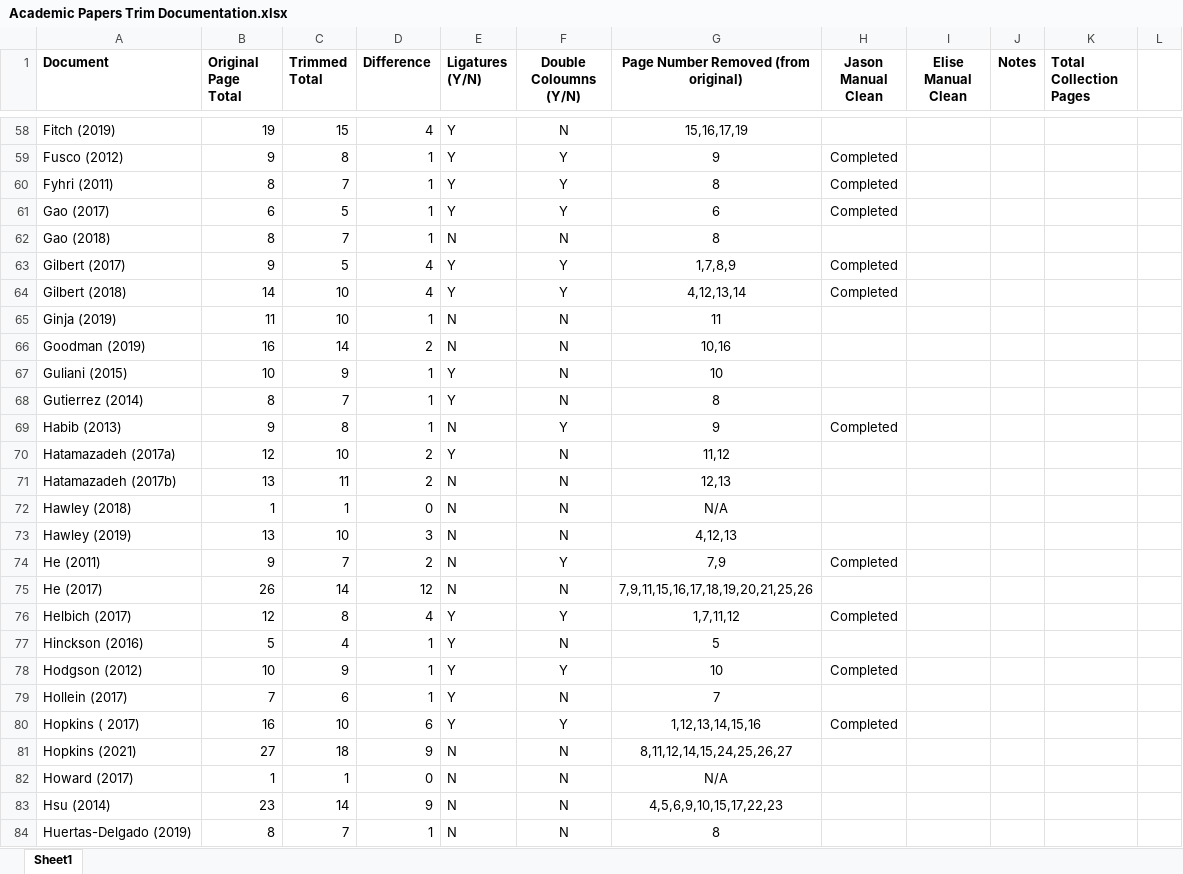
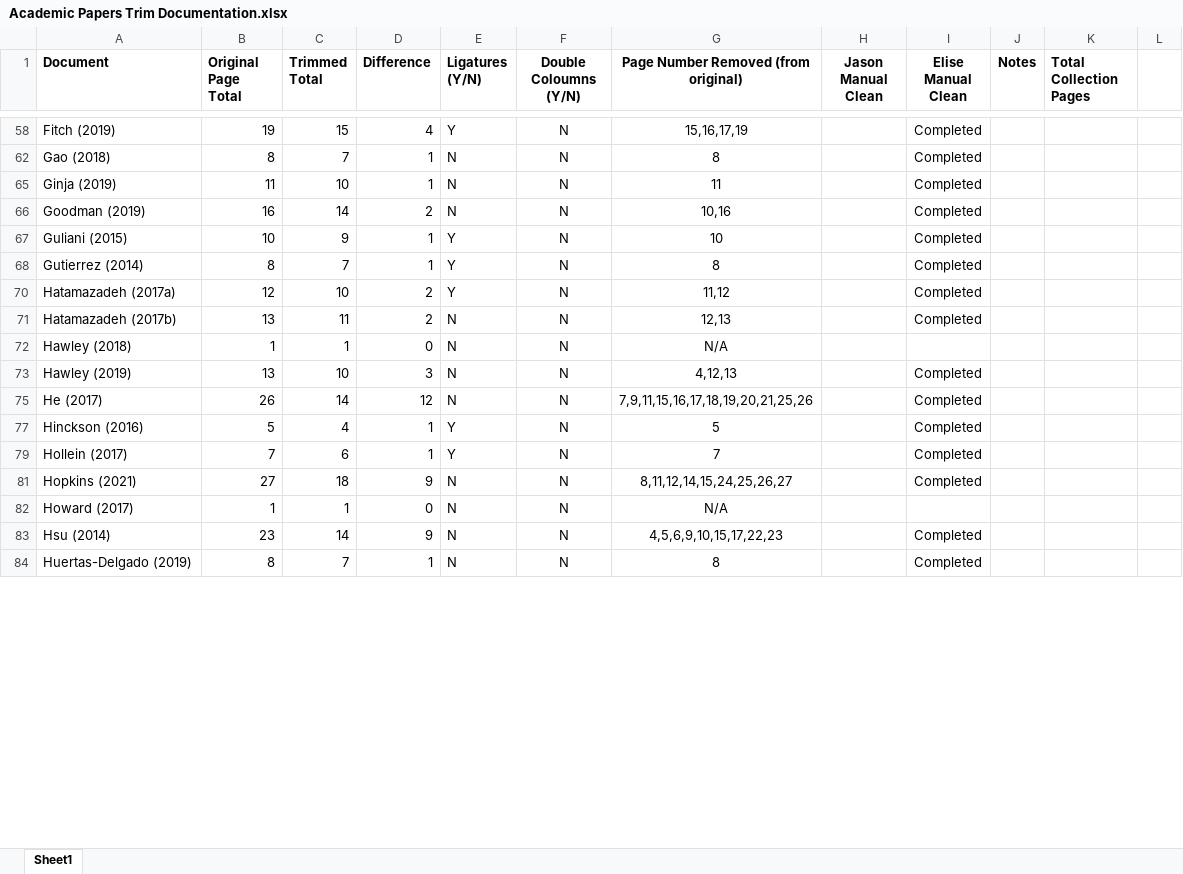
Before and after one commit to desjae/AST-Framing-Analysis-Ontario, an Excel workbook: AST-Framing-Ontario/Academic Papers Trim Documentation.xlsx, sheet Sheet1, drawn as a sheet; only a part is shown, gaps mark what is left out; values as stored, in another font and other column widths than the file's, no borders; the diff covers the shown part only; the diff names each change by its address in the sheet, - before the commit and + after, or states it on an @@ line.

Commit message:
May 9 - 10 Changes
- Reviewed Single Column clean docs
- Fix stop words Parameters
- Updated excel documenting Academic documents

```diff
--- a/AST-Framing-Ontario/Academic Papers Trim Documentation.xlsx (sheet Sheet1)
+++ b/AST-Framing-Ontario/Academic Papers Trim Documentation.xlsx (sheet Sheet1)
-I58 (Elise Manual Clean): (empty)
+I58 (Elise Manual Clean): Completed
@@ row 59 hidden: Fusco (2012) | 9 | 8 | 1 | Y | Y | 9 | Completed @@
@@ row 60 hidden: Fyhri (2011) | 8 | 7 | 1 | Y | Y | 8 | Completed @@
@@ row 61 hidden: Gao (2017) | 6 | 5 | 1 | Y | Y | 6 | Completed @@
-I62 (Elise Manual Clean): (empty)
+I62 (Elise Manual Clean): Completed
@@ row 63 hidden: Gilbert (2017) | 9 | 5 | 4 | Y | Y | 1,7,8,9 | Completed @@
@@ row 64 hidden: Gilbert (2018) | 14 | 10 | 4 | Y | Y | 4,12,13,14 | Completed @@
-I65:I68 (Elise Manual Clean): (empty)
+I65:I68 (Elise Manual Clean): Completed
@@ row 69 hidden: Habib (2013) | 9 | 8 | 1 | N | Y | 9 | Completed @@
-I70:I71 (Elise Manual Clean): (empty)
+I70:I71 (Elise Manual Clean): Completed
-I73 (Elise Manual Clean): (empty)
+I73 (Elise Manual Clean): Completed
@@ row 74 hidden: He (2011) | 9 | 7 | 2 | N | Y | 7,9 | Completed @@
-I75 (Elise Manual Clean): (empty)
+I75 (Elise Manual Clean): Completed
@@ row 76 hidden: Helbich (2017) | 12 | 8 | 4 | Y | Y | 1,7,11,12 | Completed @@
-I77 (Elise Manual Clean): (empty)
+I77 (Elise Manual Clean): Completed
@@ row 78 hidden: Hodgson (2012) | 10 | 9 | 1 | Y | Y | 10 | Completed @@
-I79 (Elise Manual Clean): (empty)
+I79 (Elise Manual Clean): Completed
@@ row 80 hidden: Hopkins ( 2017) | 16 | 10 | 6 | Y | Y | 1,12,13,14,15,16 | Completed @@
-I81 (Elise Manual Clean): (empty)
+I81 (Elise Manual Clean): Completed
-I83:I84 (Elise Manual Clean): (empty)
+I83:I84 (Elise Manual Clean): Completed
```
Also changed, not shown: 95 hidden or unhidden rows and 109 edited cells elsewhere in this sheet, 13 other files.
